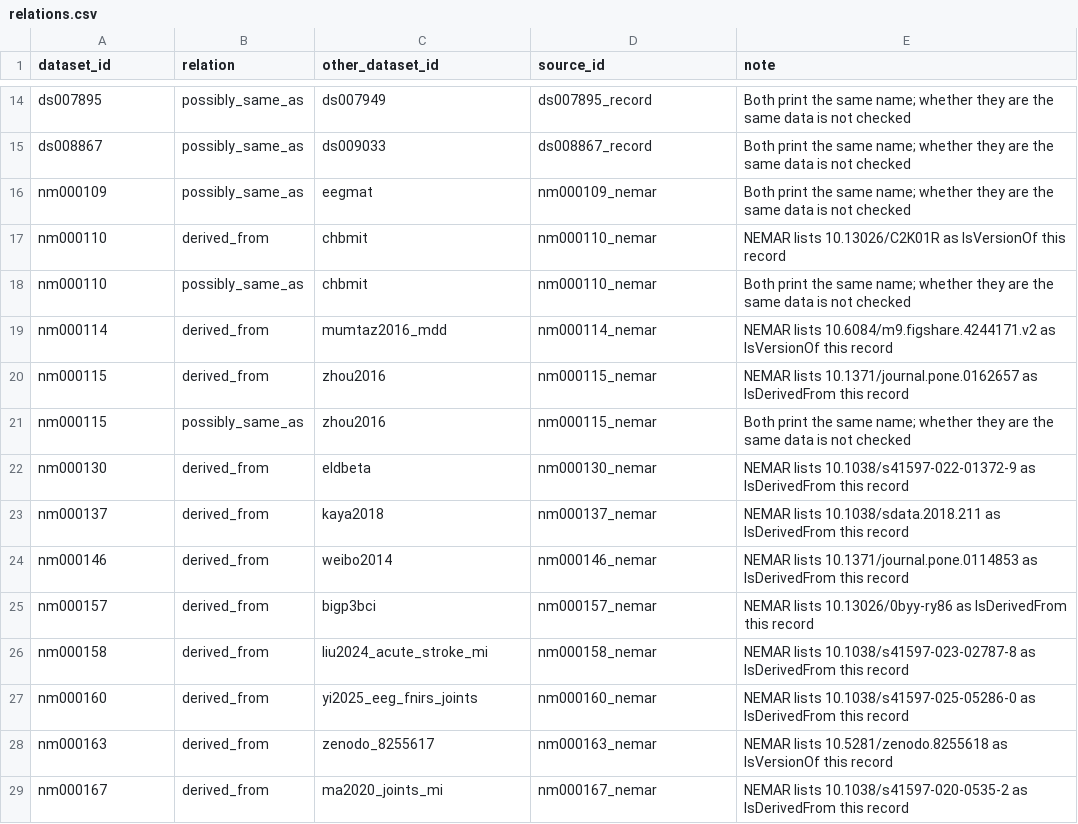
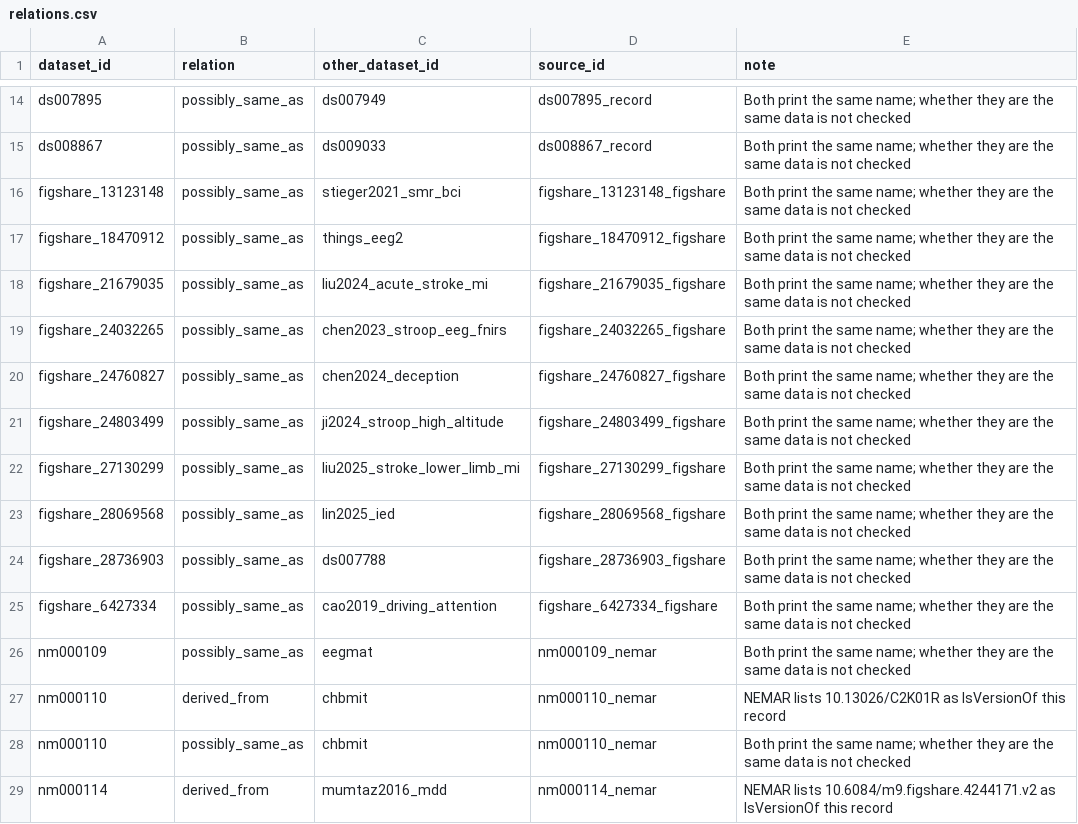
Before and after one commit to itoten/eeg_dataset_db, a CSV file: data/relations.csv, drawn as a sheet; only a part is shown, gaps mark what is left out; the shorter side is filled out with more unchanged rows; the diff names each change by its address in the sheet, - before the commit and + after, or states it on an @@ line.

```diff
--- a/data/relations.csv
+++ b/data/relations.csv
+row 16: figshare_13123148 | possibly_same_as | stieger2021_smr_bci | figshare_13123148_figshare | Both print the same name; whether they are the same data is not checked
+row 17: figshare_18470912 | possibly_same_as | things_eeg2 | figshare_18470912_figshare | Both print the same name; whether they are the same data is not checked
+row 18: figshare_21679035 | possibly_same_as | liu2024_acute_stroke_mi | figshare_21679035_figshare | Both print the same name; whether they are the same data is not checked
+row 19: figshare_24032265 | possibly_same_as | chen2023_stroop_eeg_fnirs | figshare_24032265_figshare | Both print the same name; whether they are the same data is not checked
+row 20: figshare_24760827 | possibly_same_as | chen2024_deception | figshare_24760827_figshare | Both print the same name; whether they are the same data is not checked
+row 21: figshare_24803499 | possibly_same_as | ji2024_stroop_high_altitude | figshare_24803499_figshare | Both print the same name; whether they are the same data is not checked
+row 22: figshare_27130299 | possibly_same_as | liu2025_stroke_lower_limb_mi | figshare_27130299_figshare | Both print the same name; whether they are the same data is not checked
+row 23: figshare_28069568 | possibly_same_as | lin2025_ied | figshare_28069568_figshare | Both print the same name; whether they are the same data is not checked
+row 24: figshare_28736903 | possibly_same_as | ds007788 | figshare_28736903_figshare | Both print the same name; whether they are the same data is not checked
+row 25: figshare_6427334 | possibly_same_as | cao2019_driving_attention | figshare_6427334_figshare | Both print the same name; whether they are the same data is not checked
```
Also changed, not shown: views/access_summary.csv, 7 other files.
